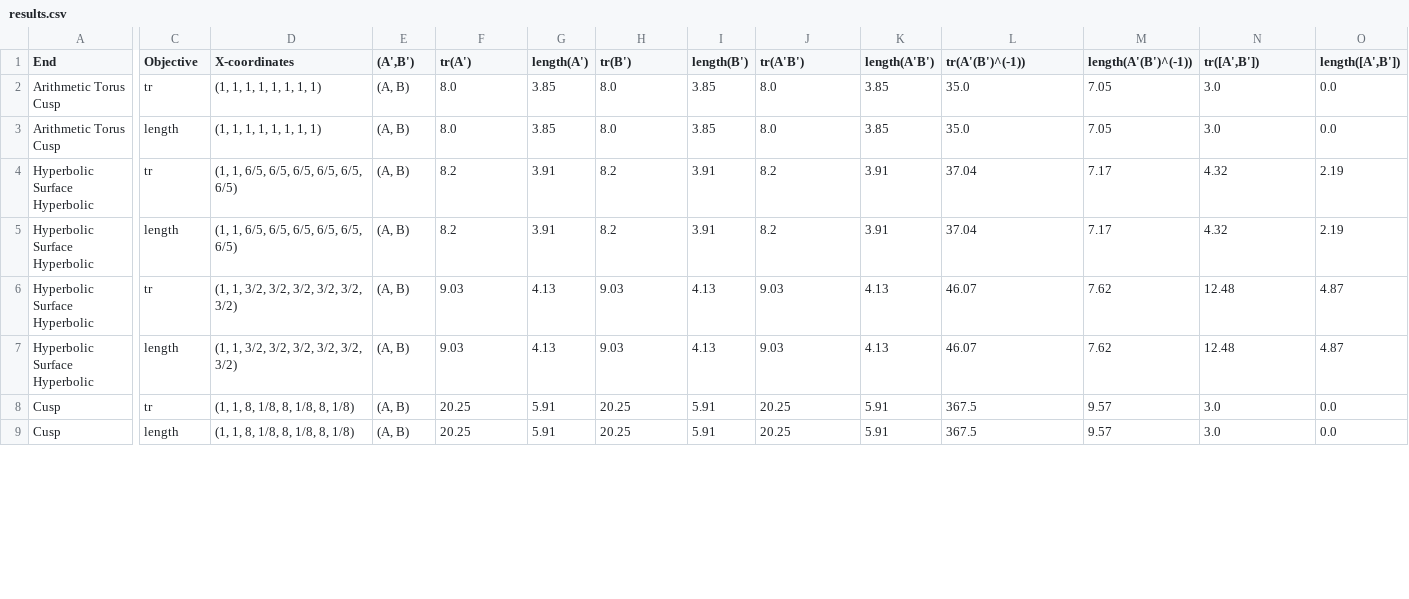
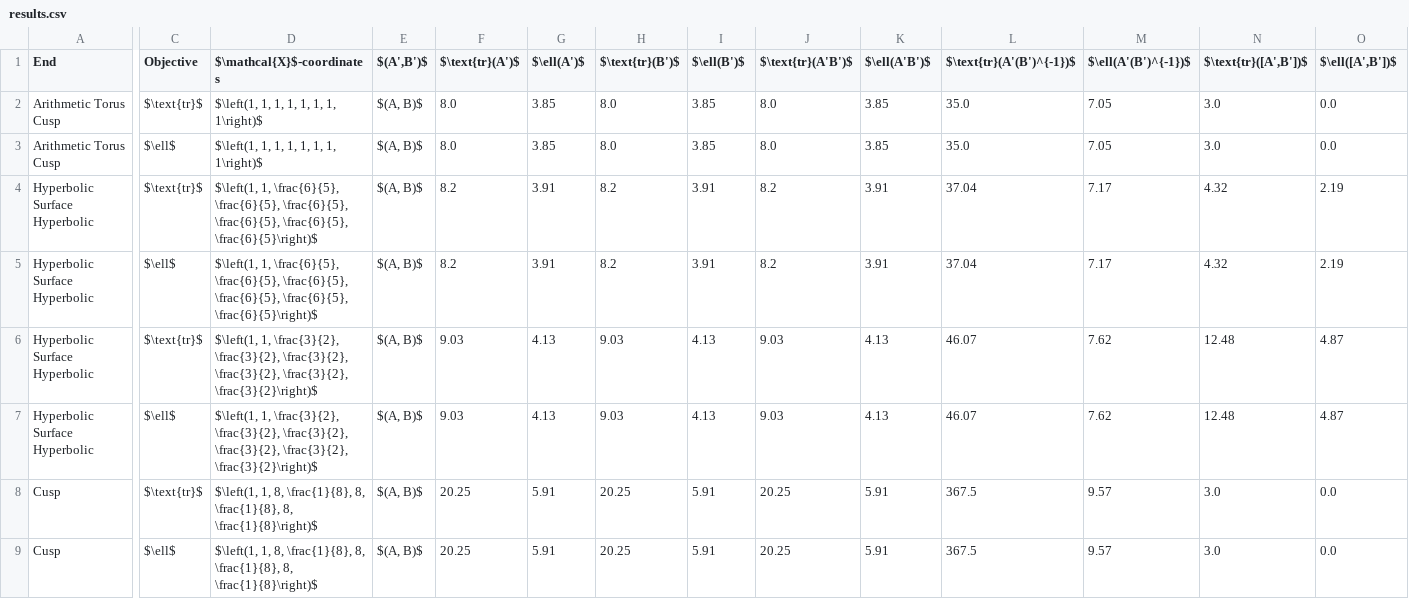
Before and after one commit to sepehrsaryazdi/trace_length_reduction, a CSV file: examples/results.csv, drawn as a sheet; only a part is shown, gaps mark what is left out; the diff covers the shown part only; the diff names each change by its address in the sheet, - before the commit and + after, or states it on an @@ line.

Commit message:
Added implementation of reduction results metrics and report

```diff
--- a/examples/results.csv
+++ b/examples/results.csv
-D1: X-coordinates
+D1: $\mathcal{X}$-coordinates
-E1: (A',B')
+E1: $(A',B')$
-F1: tr(A')
+F1: $\text{tr}(A')$
-G1: length(A')
+G1: $\ell(A')$
-H1: tr(B')
+H1: $\text{tr}(B')$
-I1: length(B')
+I1: $\ell(B')$
-J1: tr(A'B')
+J1: $\text{tr}(A'B')$
-K1: length(A'B')
+K1: $\ell(A'B')$
-L1: tr(A'(B')^(-1))
+L1: $\text{tr}(A'(B')^{-1})$
-M1: length(A'(B')^(-1))
+M1: $\ell(A'(B')^{-1})$
-N1: tr([A',B'])
+N1: $\text{tr}([A',B'])$
-O1: length([A',B'])
+O1: $\ell([A',B'])$
-C2 (Objective): tr
+C2 (Objective): $\text{tr}$
-D2:D3 ($\mathcal{X}$-coordinates): (1, 1, 1, 1, 1, 1, 1, 1)
+D2:D3 ($\mathcal{X}$-coordinates): $\left(1, 1, 1, 1, 1, 1, 1, 1\right)$
-E2:E9 ($(A',B')$): (A, B)
+E2:E9 ($(A',B')$): $(A, B)$
-C3 (Objective): length
+C3 (Objective): $\ell$
-C4 (Objective): tr
+C4 (Objective): $\text{tr}$
-D4:D5 ($\mathcal{X}$-coordinates): (1, 1, 6/5, 6/5, 6/5, 6/5, 6/5, 6/5)
+D4:D5 ($\mathcal{X}$-coordinates): $\left(1, 1, \frac{6}{5}, \frac{6}{5}, \frac{6}{5}, \frac{6}{5}, \frac{6}{5}, \frac{6}{5}\right)$
-C5 (Objective): length
+C5 (Objective): $\ell$
-C6 (Objective): tr
+C6 (Objective): $\text{tr}$
-D6:D7 ($\mathcal{X}$-coordinates): (1, 1, 3/2, 3/2, 3/2, 3/2, 3/2, 3/2)
+D6:D7 ($\mathcal{X}$-coordinates): $\left(1, 1, \frac{3}{2}, \frac{3}{2}, \frac{3}{2}, \frac{3}{2}, \frac{3}{2}, \frac{3}{2}\right)$
-C7 (Objective): length
+C7 (Objective): $\ell$
-C8 (Objective): tr
+C8 (Objective): $\text{tr}$
-D8:D9 ($\mathcal{X}$-coordinates): (1, 1, 8, 1/8, 8, 1/8, 8, 1/8)
+D8:D9 ($\mathcal{X}$-coordinates): $\left(1, 1, 8, \frac{1}{8}, 8, \frac{1}{8}, 8, \frac{1}{8}\right)$
-C9 (Objective): length
+C9 (Objective): $\ell$
```
Also changed, not shown: 24 edited cells elsewhere in this file, 5 other files.
